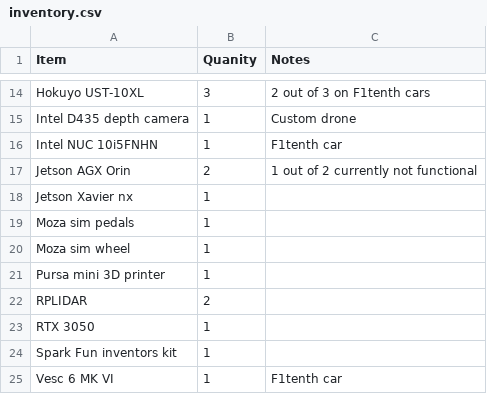
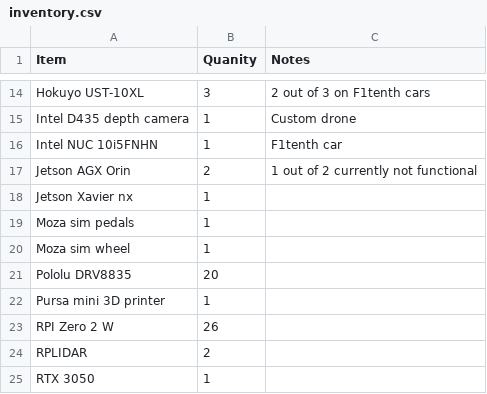
Before and after one commit to Tyler-Oswald/CSL-lab-inventory, a CSV file: inventory.csv, drawn as a sheet; only a part is shown, gaps mark what is left out; the shorter side is filled out with more unchanged rows; the diff names each change by its address in the sheet, - before the commit and + after, or states it on an @@ line.

Commit message:
Updated inventory

```diff
--- a/inventory.csv
+++ b/inventory.csv
+row 21: Pololu DRV8835 | 20
+row 23: RPI Zero 2 W | 26
```
Also changed, not shown: 1 other file.
